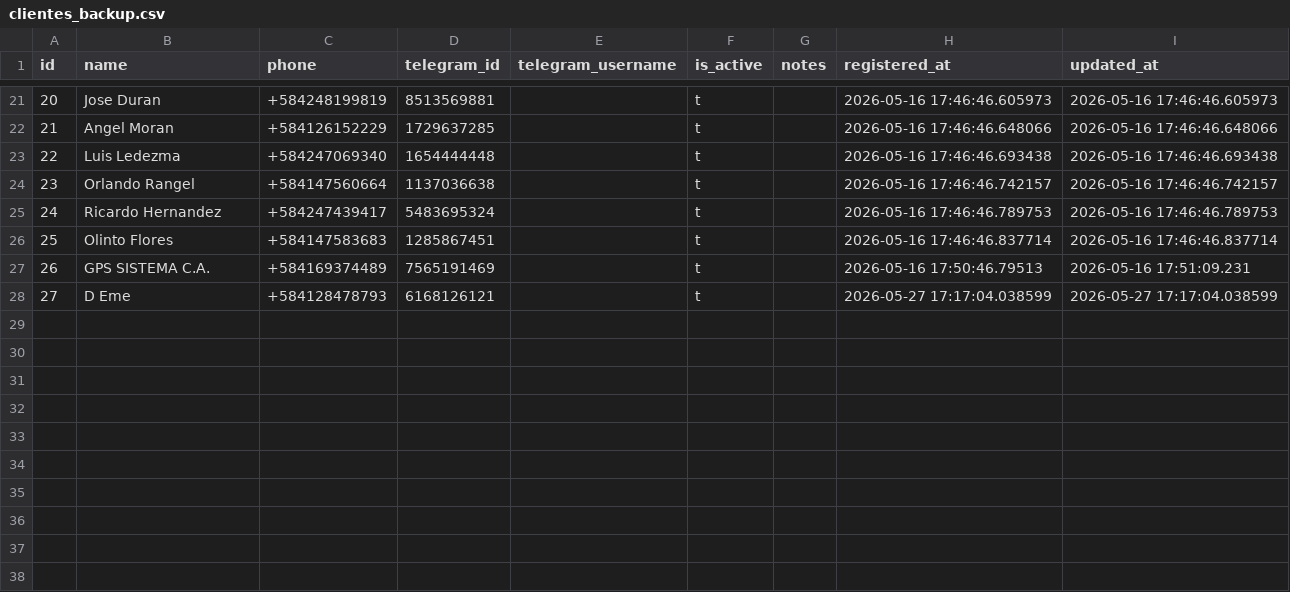
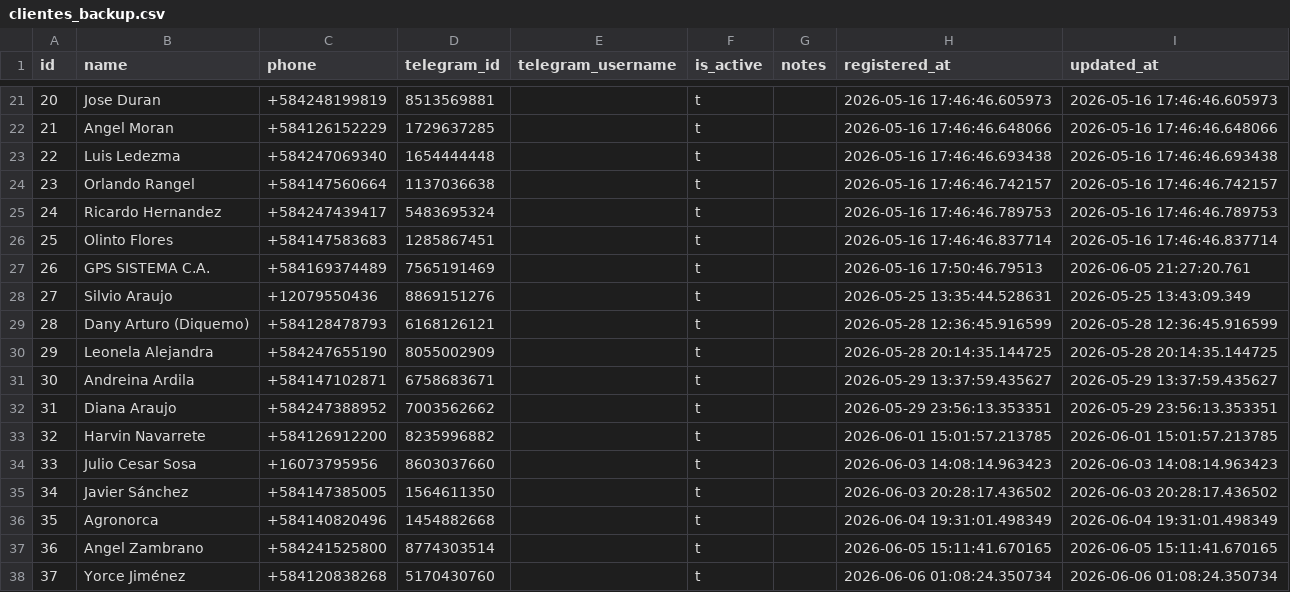
Before and after one commit to monitoreogps12/gps-monitor, a CSV file: clientes_backup.csv, drawn as a sheet; only a part is shown, gaps mark what is left out; addresses are those after the commit; the diff names each change by its address in the sheet, - before the commit and + after, or states it on an @@ line.

```diff
--- a/clientes_backup.csv
+++ b/clientes_backup.csv
-I27 (updated_at): 2026-05-16 17:51:09.231
+I27 (updated_at): 2026-06-05 21:27:20.761
+row 28: 27 | Silvio Araujo | +12079550436 | 8869151276 |  | t |  | 2026-05-25 13:35:44.528631 | 2026-05-25 13:43:09.349
@@ column A (id) renumbered in row 29 @@
-B29 (name): D Eme
+B29 (name): Dany Arturo (Diquemo)
-H29 (registered_at): 2026-05-27 17:17:04.038599
+H29 (registered_at): 2026-05-28 12:36:45.916599
-I29 (updated_at): 2026-05-27 17:17:04.038599
+I29 (updated_at): 2026-05-28 12:36:45.916599
+row 30: 29 | Leonela Alejandra | +584247655190 | 8055002909 |  | t |  | 2026-05-28 20:14:35.144725 | 2026-05-28 20:14:35.144725
+row 31: 30 | Andreina Ardila | +584147102871 | 6758683671 |  | t |  | 2026-05-29 13:37:59.435627 | 2026-05-29 13:37:59.435627
+row 32: 31 | Diana Araujo | +584247388952 | 7003562662 |  | t |  | 2026-05-29 23:56:13.353351 | 2026-05-29 23:56:13.353351
+row 33: 32 | Harvin Navarrete | +584126912200 | 8235996882 |  | t |  | 2026-06-01 15:01:57.213785 | 2026-06-01 15:01:57.213785
+row 34: 33 | Julio Cesar Sosa | +16073795956 | 8603037660 |  | t |  | 2026-06-03 14:08:14.963423 | 2026-06-03 14:08:14.963423
+row 35: 34 | Javier Sánchez | +584147385005 | 1564611350 |  | t |  | 2026-06-03 20:28:17.436502 | 2026-06-03 20:28:17.436502
+row 36: 35 | Agronorca | +584140820496 | 1454882668 |  | t |  | 2026-06-04 19:31:01.498349 | 2026-06-04 19:31:01.498349
+row 37: 36 | Angel Zambrano | +584241525800 | 8774303514 |  | t |  | 2026-06-05 15:11:41.670165 | 2026-06-05 15:11:41.670165
+row 38: 37 | Yorce Jiménez | +584120838268 | 5170430760 |  | t |  | 2026-06-06 01:08:24.350734 | 2026-06-06 01:08:24.350734
```
Also changed, not shown: 2 other files.
